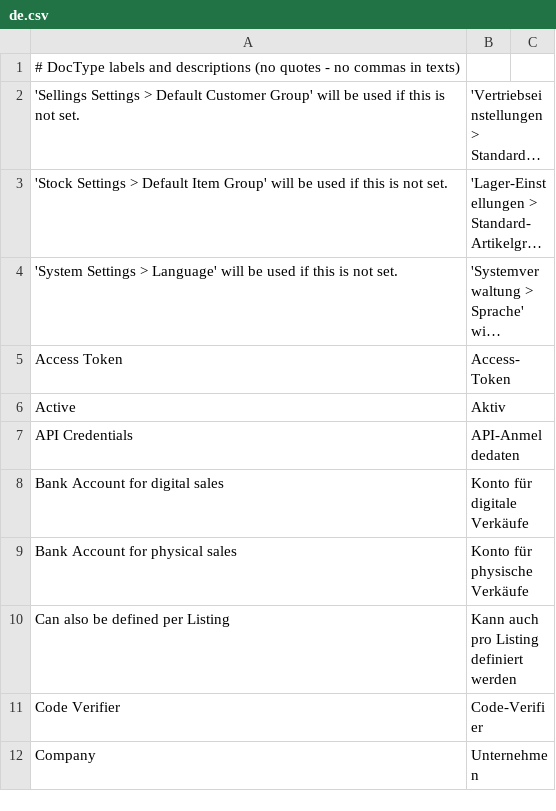
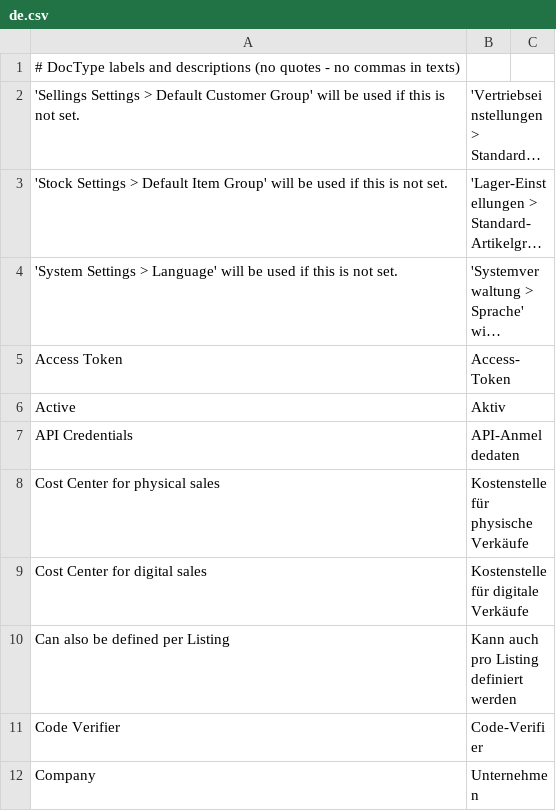
Before and after one commit to maeurerdev/erpnext-etsy, a CSV file: etsy/translations/de.csv, drawn as a sheet; only a part is shown; long unchanged cells end in …; removed rows and columns are numbered as before the commit, all else as after; the diff names each change by its address in the sheet, - before the commit and + after, or states it on an @@ line.

Commit message:
Make cost center editable for physical and digital products (#7)

```diff
--- a/etsy/translations/de.csv
+++ b/etsy/translations/de.csv
-row 8: Bank Account for digital sales | Konto für digitale Verkäufe
-row 9: Bank Account for physical sales | Konto für physische Verkäufe
+row 8: Cost Center for physical sales | Kostenstelle für physische Verkäufe
+row 9: Cost Center for digital sales | Kostenstelle für digitale Verkäufe
```
Also changed, not shown: 2 other files.
